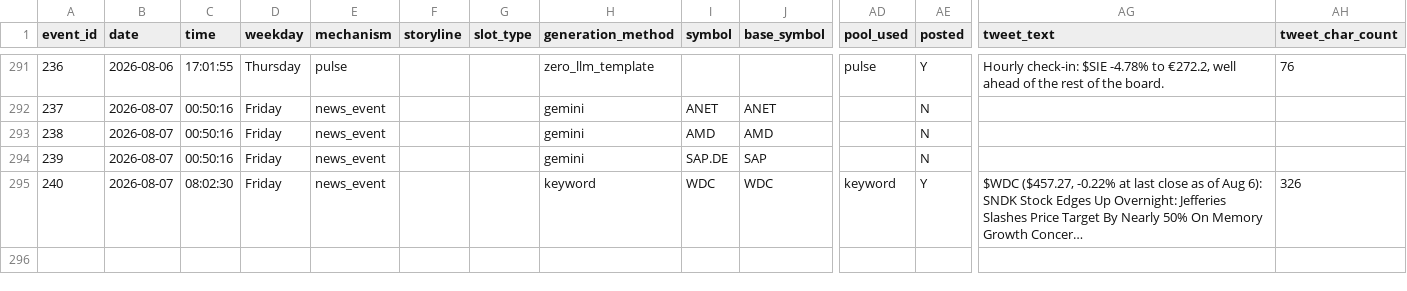
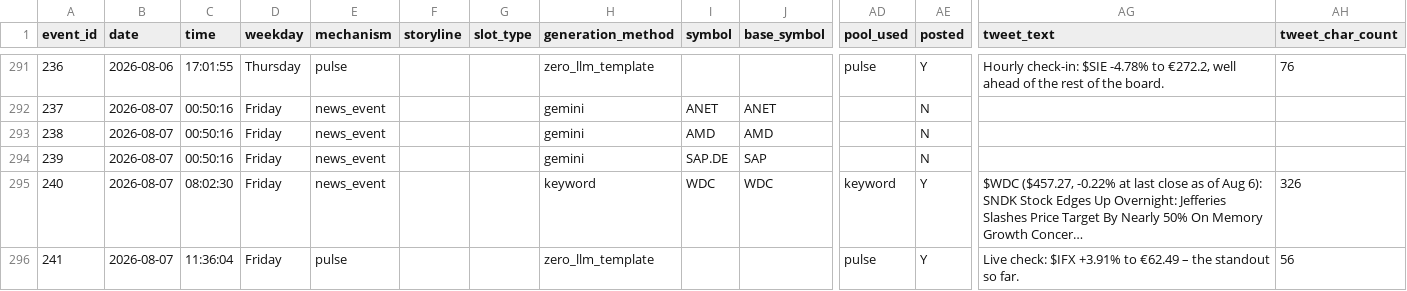
Before and after one commit to probablyproton/my_first_x_bot, a CSV file: events_log.csv, drawn as a sheet; only a part is shown, gaps mark what is left out; long unchanged cells end in …; rows hold the shown columns only; the diff names each change by its address in the sheet, - before the commit and + after, or states it on an @@ line.

```diff
--- a/events_log.csv
+++ b/events_log.csv
+row 296: 241 | 2026-08-07 | 11:36:04 | Friday | pulse |  |  | zero_llm_template |  |  | pulse | Y | Live check: $IFX +3.91% to €62.49 – the standout so far. | 56
```
Also changed, not shown: 1 other file.
